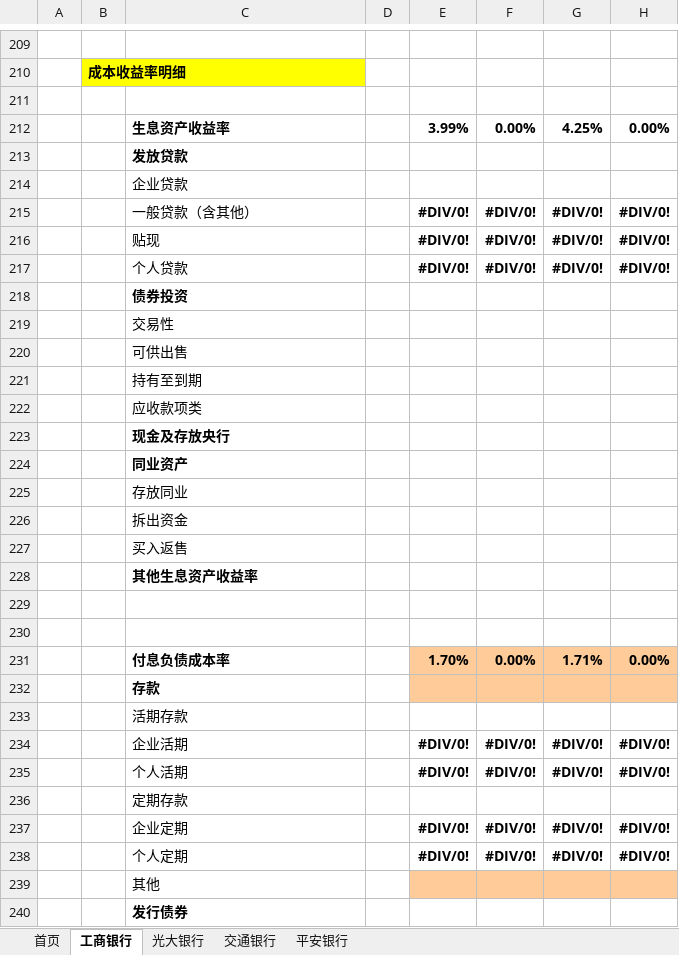
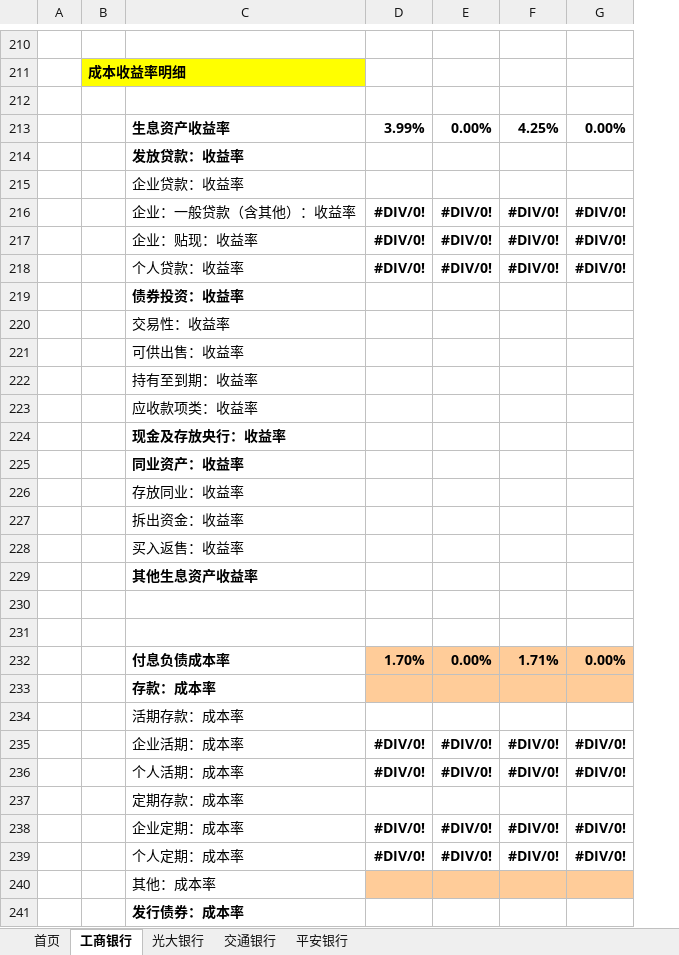
Before and after one commit to AugCHAN/SooChow_Bank, an Excel workbook: 大数据库/数据库新版.xlsm, sheet 工商银行, drawn as a sheet; only a part is shown, gaps mark what is left out; values as stored, in another font and other column widths than the file's, no borders; charts and pictures and conditional formats not drawn; removed rows and columns are numbered as before the commit, all else as after; the diff covers the shown part only; the diff names each change by its address in the sheet, - before the commit and + after, or states it on an @@ line.

```diff
--- a/大数据库/数据库新版.xlsm (sheet 工商银行)
+++ b/大数据库/数据库新版.xlsm (sheet 工商银行)
-column D, empty
-C214: 发放贷款
+C214: 发放贷款：收益率
-C215: 企业贷款
+C215: 企业贷款：收益率
-C216: 一般贷款（含其他）
+C216: 企业：一般贷款（含其他）：收益率
-C217: 贴现
+C217: 企业：贴现：收益率
-C218: 个人贷款
+C218: 个人贷款：收益率
-C219: 债券投资
+C219: 债券投资：收益率
-C220: 交易性
+C220: 交易性：收益率
-C221: 可供出售
+C221: 可供出售：收益率
-C222: 持有至到期
+C222: 持有至到期：收益率
-C223: 应收款项类
+C223: 应收款项类：收益率
-C224: 现金及存放央行
+C224: 现金及存放央行：收益率
-C225: 同业资产
+C225: 同业资产：收益率
-C226: 存放同业
+C226: 存放同业：收益率
-C227: 拆出资金
+C227: 拆出资金：收益率
-C228: 买入返售
+C228: 买入返售：收益率
-C233: 存款
+C233: 存款：成本率
-C234: 活期存款
+C234: 活期存款：成本率
-C235: 企业活期
+C235: 企业活期：成本率
-C236: 个人活期
+C236: 个人活期：成本率
-C237: 定期存款
+C237: 定期存款：成本率
-C238: 企业定期
+C238: 企业定期：成本率
-C239: 个人定期
+C239: 个人定期：成本率
-C240: 其他
+C240: 其他：成本率
-C241: 发行债券
+C241: 发行债券：成本率
```
Also changed, not shown: 46 added rows, 85 edited cells and cell formats elsewhere in this sheet, sheet 首页, formulas that keep their value, charts or pictures, 1 other file.
